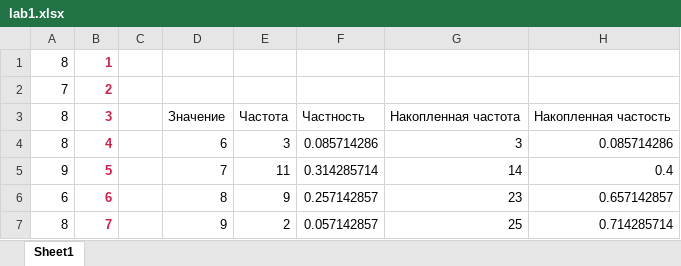
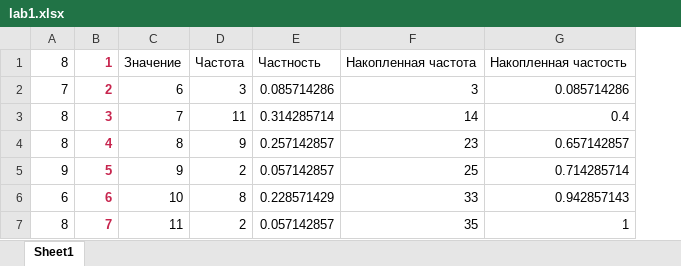
Before and after one commit to Drapegnik/bsu, an Excel workbook: data-mining/lab1/lab1.xlsx, sheet Sheet1, drawn as a sheet; only a part is shown; values as stored, in another font and other column widths than the file's, no borders; charts and pictures not drawn; removed rows and columns are numbered as before the commit, all else as after; the diff covers the shown part only; the diff names each change by its address in the sheet, - before the commit and + after, or states it on an @@ line.

```diff
--- a/data-mining/lab1/lab1.xlsx (sheet Sheet1)
+++ b/data-mining/lab1/lab1.xlsx (sheet Sheet1)
-column C, empty
-C1: (empty)
+C1: Значение
-D1: (empty)
+D1: Частота
-E1: (empty)
+E1: Частность
-F1: (empty)
+F1: Накопленная частота
-G1: (empty)
+G1: Накопленная частость
-C2 (Значение): (empty)
+C2 (Значение): 6
-D2 (Частота): (empty)
+D2 (Частота): 3
-E2 (Частность): (empty)
+E2 (Частность): 0.085714286
-F2 (Накопленная частота): (empty)
+F2 (Накопленная частота): 3
-G2 (Накопленная частость): (empty)
+G2 (Накопленная частость): 0.085714286
-C3 (Значение): Значение
+C3 (Значение): 7
-D3 (Частота): Частота
+D3 (Частота): 11
-E3 (Частность): Частность
+E3 (Частность): 0.314285714
-F3 (Накопленная частота): Накопленная частота
+F3 (Накопленная частота): 14
-G3 (Накопленная частость): Накопленная частость
+G3 (Накопленная частость): 0.4
-C4 (Значение): 6
+C4 (Значение): 8
-D4 (Частота): 3
+D4 (Частота): 9
-E4 (Частность): 0.085714286
+E4 (Частность): 0.257142857
-F4 (Накопленная частота): 3
+F4 (Накопленная частота): 23
-G4 (Накопленная частость): 0.085714286
+G4 (Накопленная частость): 0.657142857
-C5 (Значение): 7
+C5 (Значение): 9
-D5 (Частота): 11
+D5 (Частота): 2
-E5 (Частность): 0.314285714
+E5 (Частность): 0.057142857
-F5 (Накопленная частота): 14
+F5 (Накопленная частота): 25
-G5 (Накопленная частость): 0.4
+G5 (Накопленная частость): 0.714285714
-C6 (Значение): 8
+C6 (Значение): 10
-D6 (Частота): 9
+D6 (Частота): 8
-E6 (Частность): 0.257142857
+E6 (Частность): 0.228571429
-F6 (Накопленная частота): 23
+F6 (Накопленная частота): 33
-G6 (Накопленная частость): 0.657142857
+G6 (Накопленная частость): 0.942857143
-C7 (Значение): 9
+C7 (Значение): 11
-F7 (Накопленная частота): 25
+F7 (Накопленная частота): 35
-G7 (Накопленная частость): 0.714285714
+G7 (Накопленная частость): 1
```
Also changed, not shown: 15 edited cells elsewhere in this sheet, formulas that keep their value, charts or pictures, data-mining/lab2/lab2.xlsx, data-mining/lab3/lab3.xlsx, 4 other files.
